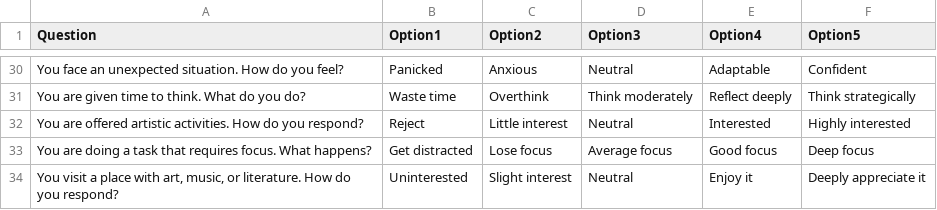
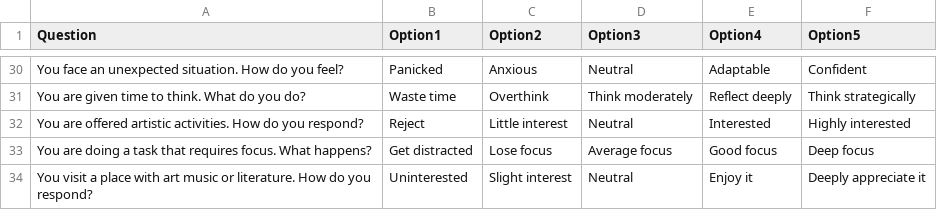
Before and after one commit to Maria901-oss/Mind2Career, a CSV file: app/src/main/assets/personalityQuestion.csv, drawn as a sheet; only a part is shown, gaps mark what is left out.

```diff
--- a/app/src/main/assets/personalityQuestion.csv
+++ b/app/src/main/assets/personalityQuestion.csv
@@ -33,2 +33,2 @@ Question,Option1,Option2,Option3,Option4,Option5
 "You are doing a task that requires focus. What happens?","Get distracted","Lose focus","Average focus","Good focus","Deep focus"
-"You visit a place with art, music, or literature. How do you respond?","Uninterested","Slight interest","Neutral","Enjoy it","Deeply appreciate it"
+"You visit a place with art music or literature. How do you respond?","Uninterested","Slight interest","Neutral","Enjoy it","Deeply appreciate it"
```
Also changed, not shown: 13 other files.
